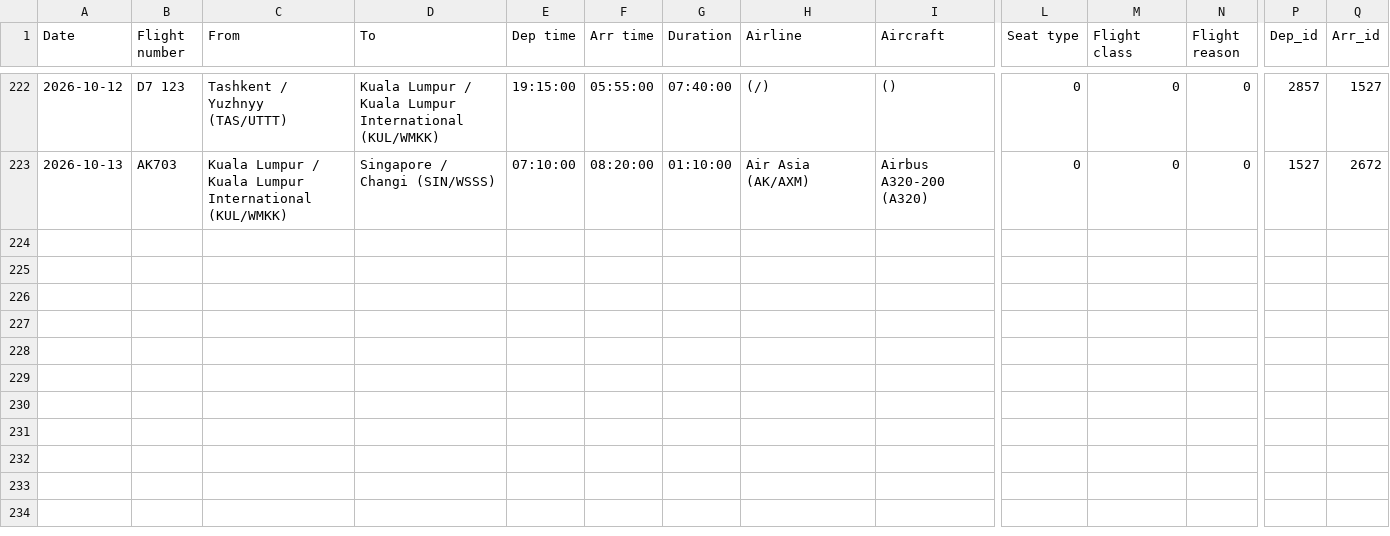
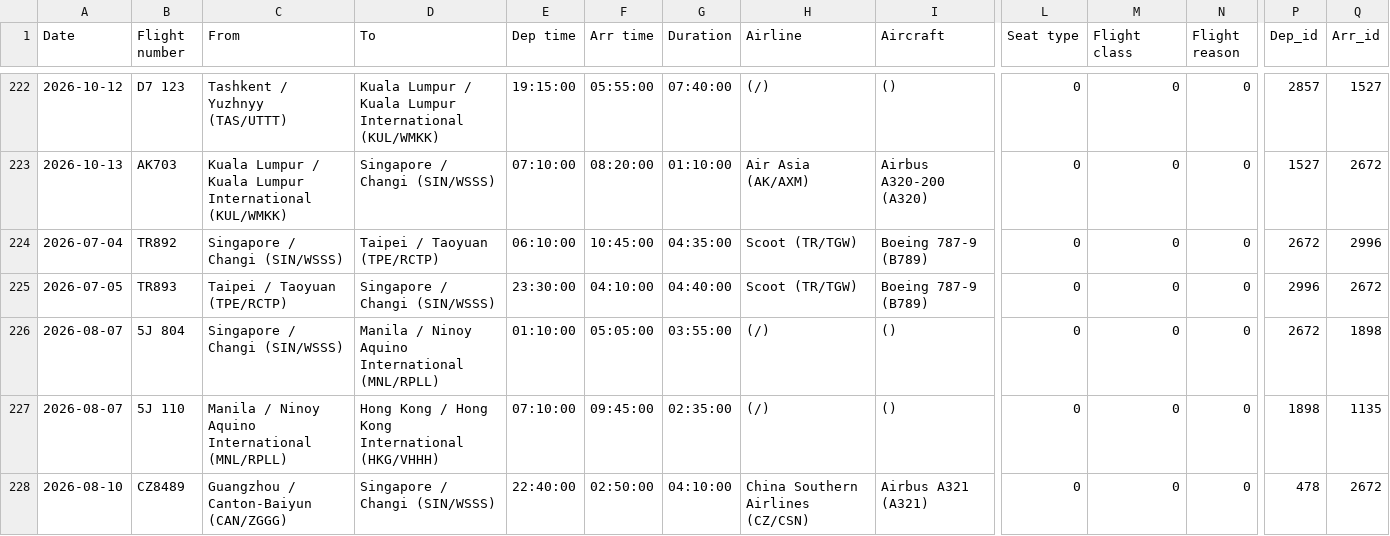
Before and after one commit to xuanx1/worldOyster, a CSV file: flightdiary.csv, drawn as a sheet; only a part is shown, gaps mark what is left out; rows hold the shown columns only; the diff names each change by its address in the sheet, - before the commit and + after, or states it on an @@ line.

```diff
--- a/flightdiary.csv
+++ b/flightdiary.csv
+row 224: 2026-07-04 | TR892 | Singapore / Changi (SIN/WSSS) | Taipei / Taoyuan (TPE/RCTP) | 06:10:00 | 10:45:00 | 04:35:00 | Scoot (TR/TGW) | Boeing 787-9 (B789) | 0 | 0 | 0 | 2672 | 2996
+row 225: 2026-07-05 | TR893 | Taipei / Taoyuan (TPE/RCTP) | Singapore / Changi (SIN/WSSS) | 23:30:00 | 04:10:00 | 04:40:00 | Scoot (TR/TGW) | Boeing 787-9 (B789) | 0 | 0 | 0 | 2996 | 2672
+row 226: 2026-08-07 | 5J 804 | Singapore / Changi (SIN/WSSS) | Manila / Ninoy Aquino International (MNL/RPLL) | 01:10:00 | 05:05:00 | 03:55:00 | (/) | () | 0 | 0 | 0 | 2672 | 1898
+row 227: 2026-08-07 | 5J 110 | Manila / Ninoy Aquino International (MNL/RPLL) | Hong Kong / Hong Kong International (HKG/VHHH) | 07:10:00 | 09:45:00 | 02:35:00 | (/) | () | 0 | 0 | 0 | 1898 | 1135
+row 228: 2026-08-10 | CZ8489 | Guangzhou / Canton-Baiyun (CAN/ZGGG) | Singapore / Changi (SIN/WSSS) | 22:40:00 | 02:50:00 | 04:10:00 | China Southern Airlines (CZ/CSN) | Airbus A321 (A321) | 0 | 0 | 0 | 478 | 2672
```
Also changed, not shown: land-journey.csv, 5 other files.
